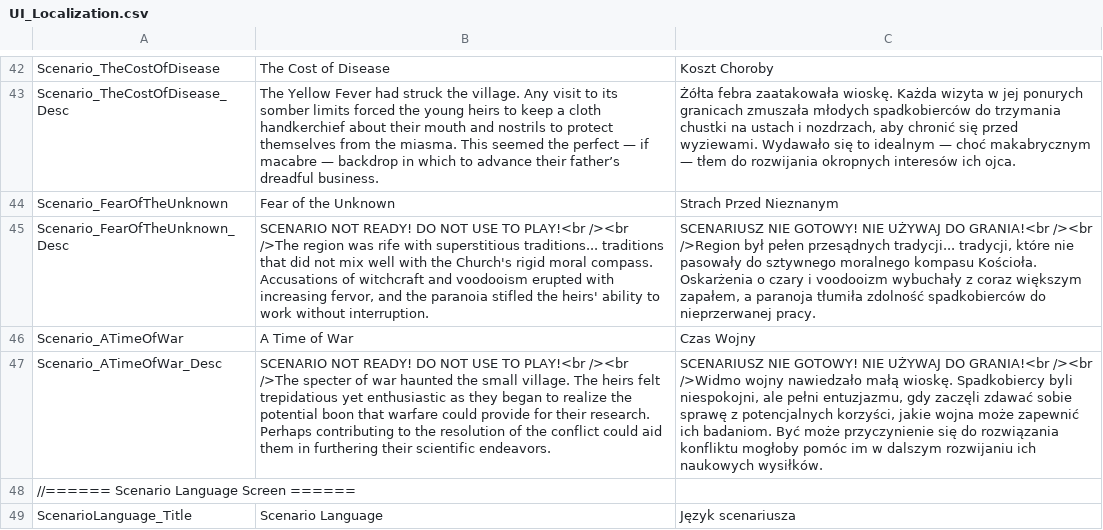
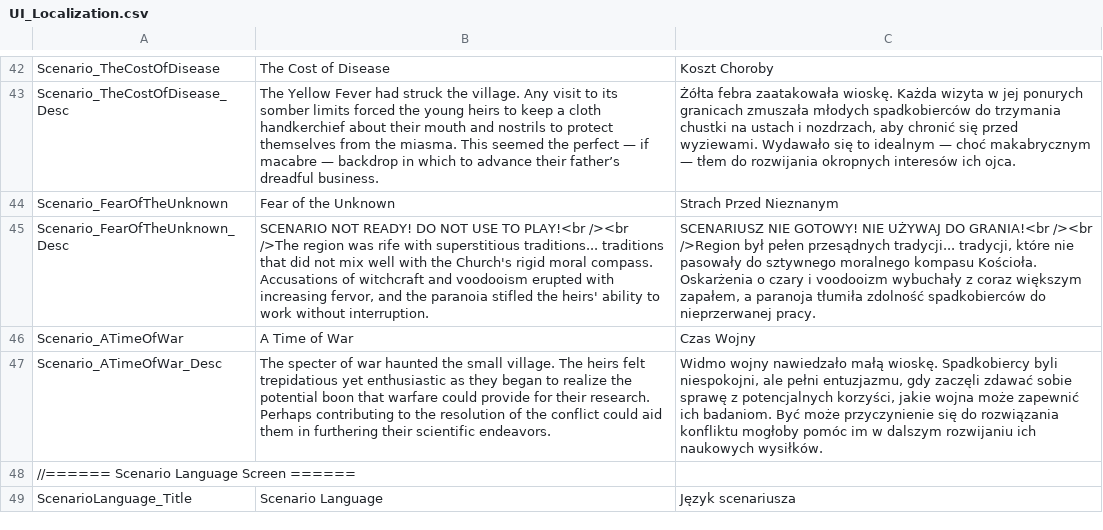
Before and after one commit to manzor99/MyFathersWork-FanMadeCompanionApp, a CSV file: MyFathersWorkWebApp/MyFathersWorkWebApp/wwwroot/localization/UI_Localization.csv, drawn as a sheet; only a part is shown, gaps mark what is left out; the diff names each change by its address in the sheet, - before the commit and + after, or states it on an @@ line.

Commit message:
content(Localization): add narrative and gameplay localization for A Time of War

```diff
--- a/MyFathersWorkWebApp/MyFathersWorkWebApp/wwwroot/localization/UI_Localization.csv
+++ b/MyFathersWorkWebApp/MyFathersWorkWebApp/wwwroot/localization/UI_Localization.csv
-B47: SCENARIO NOT READY! DO NOT USE TO PLAY!<br /><br />The specter of…
+B47: The specter of…
-C47: SCENARIUSZ NIE GOTOWY! NIE UŻYWAJ DO GRANIA!<br /><br />Widmo wojny nawiedzało…
+C47: Widmo wojny nawiedzało…
```
Also changed, not shown: docs/localization/UI_Localization.csv, 4 other files.
